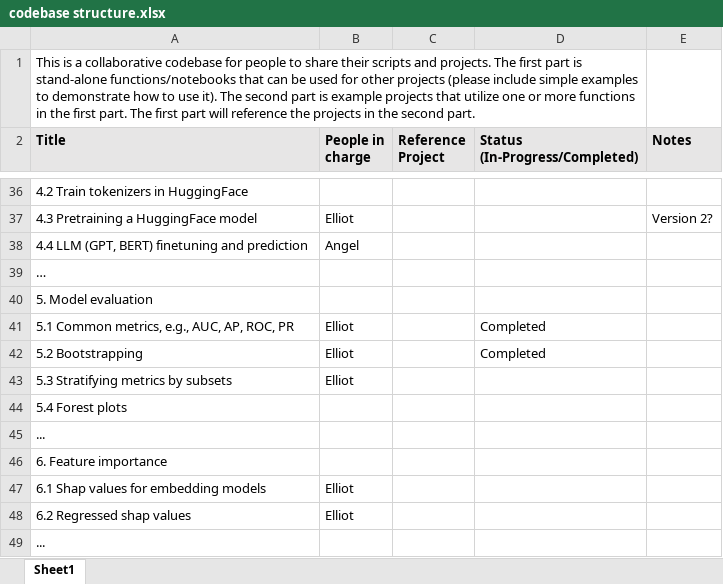
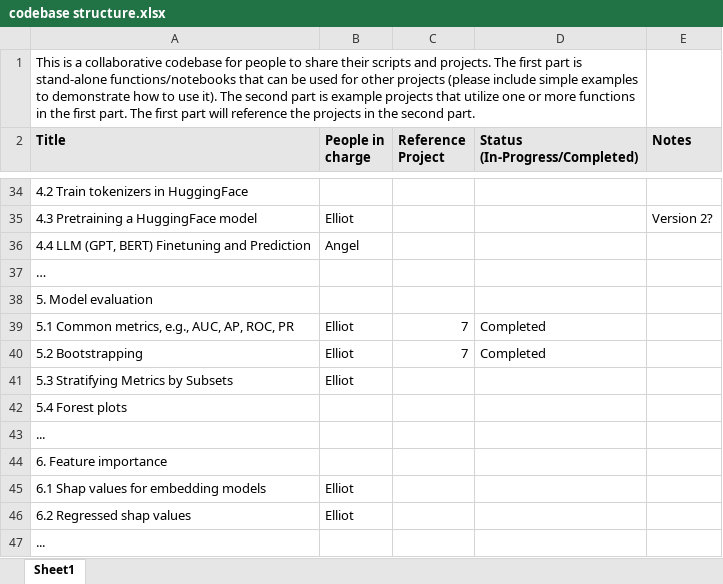
Before and after one commit to duke-aihealth-ds-fellowship/.github, an Excel workbook: codebase structure.xlsx, sheet Sheet1, drawn as a sheet; only a part is shown, gaps mark what is left out; values as stored, in another font and other column widths than the file's, no borders; addresses are those after the commit; the diff covers the shown part only; the diff names each change by its address in the sheet, - before the commit and + after, or states it on an @@ line.

Commit message:
add notebook in 3, add link to projects

```diff
--- a/codebase structure.xlsx (sheet Sheet1)
+++ b/codebase structure.xlsx (sheet Sheet1)
-A36 (Title): 4.4 LLM (GPT, BERT) finetuning and prediction
+A36 (Title): 4.4 LLM (GPT, BERT) Finetuning and Prediction
-C39:C40 (Reference Project): (empty)
+C39:C40 (Reference Project): 7
-A41 (Title): 5.3 Stratifying metrics by subsets
+A41 (Title): 5.3 Stratifying Metrics by Subsets
```
Also changed, not shown: 2 added rows, 4 removed rows and 13 edited cells elsewhere in this sheet, 1 other file.
